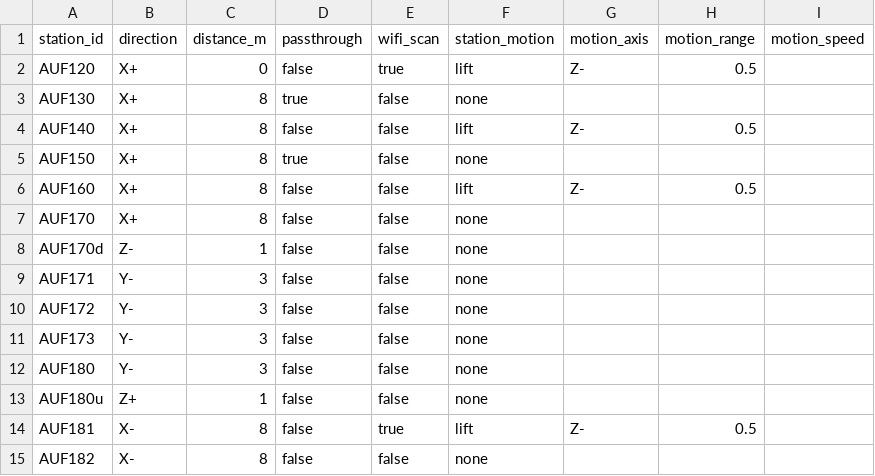
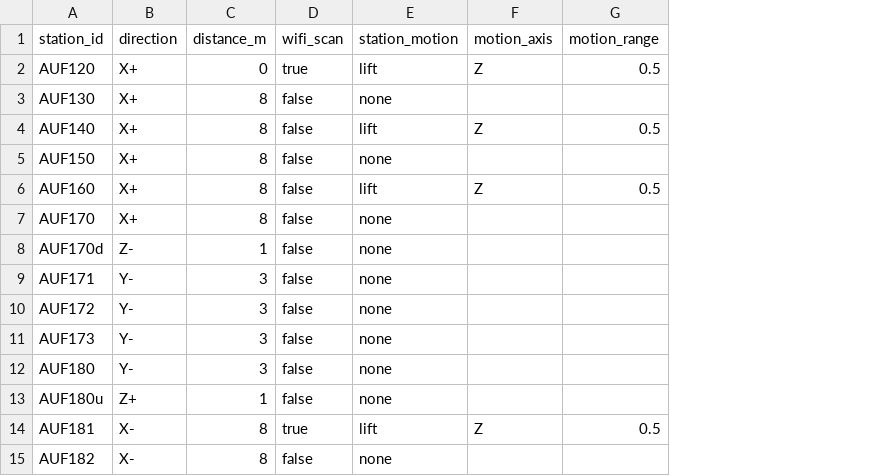
Before and after one commit to korneliuszm/wibrometr, a CSV file: docs/configs/config_AUF_backup_2026-10-29.csv, drawn as a sheet; removed rows and columns are numbered as before the commit, all else as after; the diff names each change by its address in the sheet, - before the commit and + after, or states it on an @@ line.

```diff
--- a/docs/configs/config_AUF_backup_2026-10-29.csv
+++ b/docs/configs/config_AUF_backup_2026-10-29.csv
-column D (passthrough), rows 2-15: false | true | false | true | false | false | false | false | false | false | false | false | false | false
-column I (motion_speed), empty
-F2 (motion_axis): Z-
+F2 (motion_axis): Z
-F4 (motion_axis): Z-
+F4 (motion_axis): Z
-F6 (motion_axis): Z-
+F6 (motion_axis): Z
-F14 (motion_axis): Z-
+F14 (motion_axis): Z
```
Also changed, not shown: docs/config.example.csv, docs/configs/config_B1-B6.csv, 16 other files.
